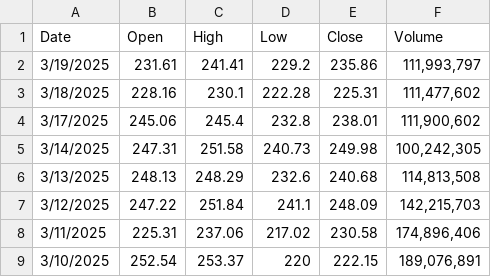
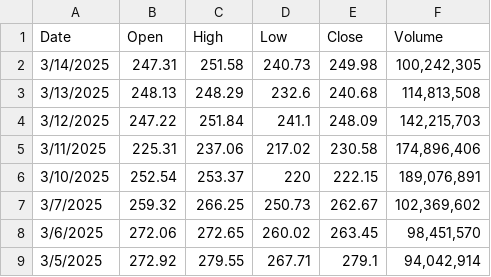
Before and after one commit to rrishabsingh02/ML-tsla-stock-prediction, a CSV file: data/TSLA_1yr.csv, drawn as a sheet; only a part is shown; the shorter side is filled out with more unchanged rows; the diff names each change by its address in the sheet, - before the commit and + after, or states it on an @@ line.

```diff
--- a/data/TSLA_1yr.csv
+++ b/data/TSLA_1yr.csv
-row 2: 3/19/2025 | 231.61 | 241.41 | 229.2 | 235.86 | 111,993,797
-row 3: 3/18/2025 | 228.16 | 230.1 | 222.28 | 225.31 | 111,477,602
-row 4: 3/17/2025 | 245.06 | 245.4 | 232.8 | 238.01 | 111,900,602
```
Also changed, not shown: 2 other files.
